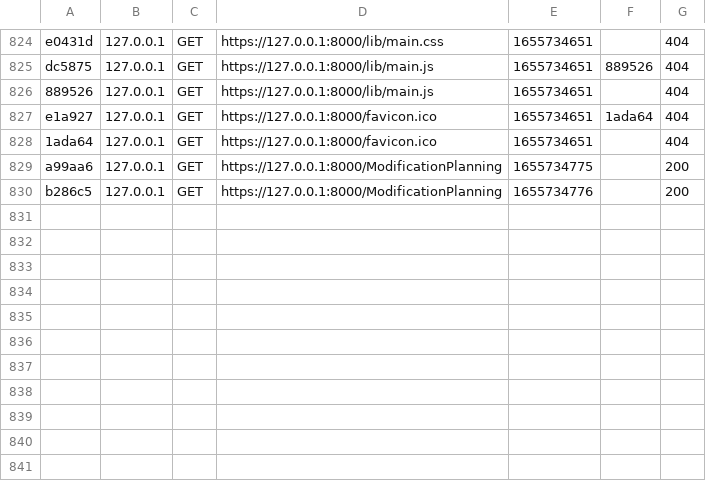
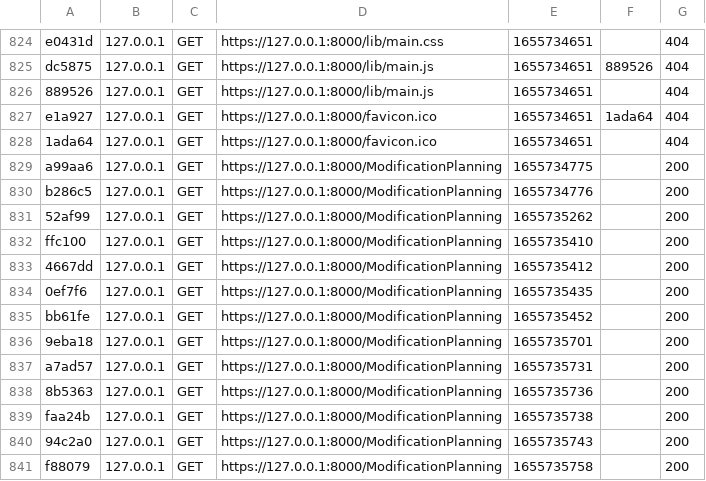
Before and after one commit to Oute-Oute/PRD, a CSV file: var/cache/dev/profiler/index.csv, drawn as a sheet; only a part is shown, gaps mark what is left out; the diff names each change by its address in the sheet, - before the commit and + after, or states it on an @@ line.

Commit message:
planning : add fullCalendar link with librairy

```diff
--- a/var/cache/dev/profiler/index.csv
+++ b/var/cache/dev/profiler/index.csv
+row 831: 52af99 | 127.0.0.1 | GET | https://127.0.0.1:8000/ModificationPlanning | 1655735262 |  | 200
+row 832: ffc100 | 127.0.0.1 | GET | https://127.0.0.1:8000/ModificationPlanning | 1655735410 |  | 200
+row 833: 4667dd | 127.0.0.1 | GET | https://127.0.0.1:8000/ModificationPlanning | 1655735412 |  | 200
+row 834: 0ef7f6 | 127.0.0.1 | GET | https://127.0.0.1:8000/ModificationPlanning | 1655735435 |  | 200
+row 835: bb61fe | 127.0.0.1 | GET | https://127.0.0.1:8000/ModificationPlanning | 1655735452 |  | 200
+row 836: 9eba18 | 127.0.0.1 | GET | https://127.0.0.1:8000/ModificationPlanning | 1655735701 |  | 200
+row 837: a7ad57 | 127.0.0.1 | GET | https://127.0.0.1:8000/ModificationPlanning | 1655735731 |  | 200
+row 838: 8b5363 | 127.0.0.1 | GET | https://127.0.0.1:8000/ModificationPlanning | 1655735736 |  | 200
+row 839: faa24b | 127.0.0.1 | GET | https://127.0.0.1:8000/ModificationPlanning | 1655735738 |  | 200
+row 840: 94c2a0 | 127.0.0.1 | GET | https://127.0.0.1:8000/ModificationPlanning | 1655735743 |  | 200
+row 841: f88079 | 127.0.0.1 | GET | https://127.0.0.1:8000/ModificationPlanning | 1655735758 |  | 200
```
Also changed, not shown: 4 other files.
